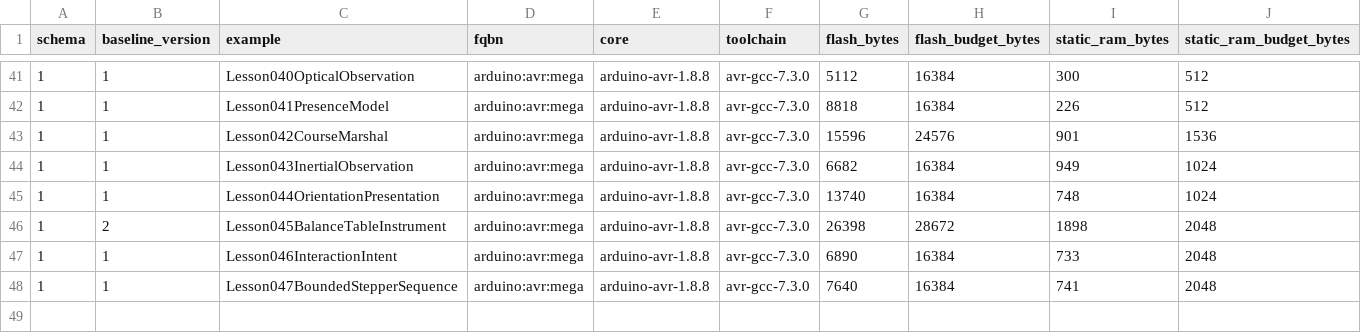
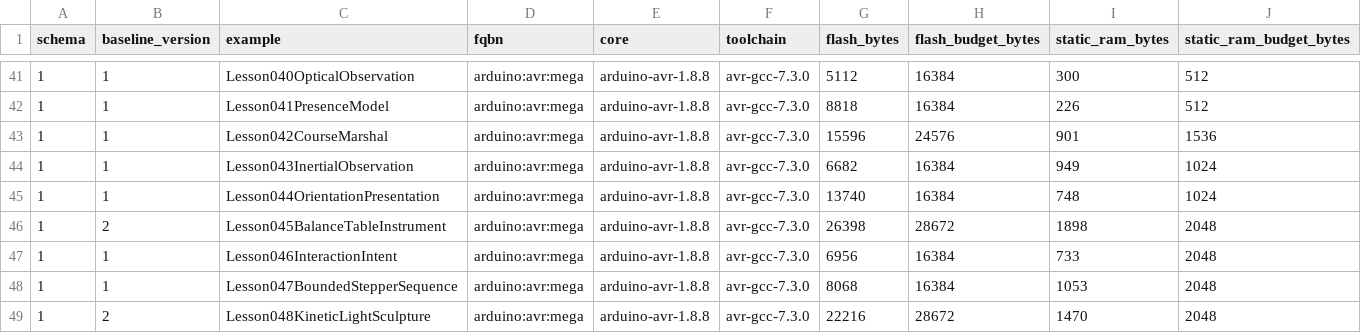
Before and after one commit to spincyc/adk, a TSV file: docs/size_baseline.tsv, drawn as a sheet; only a part is shown, gaps mark what is left out.

Commit message:
Add kinetic lesson replays
Task-ID: b13d6ddd-0313-42e9-ba7d-1419c85c69f7

```diff
--- a/docs/size_baseline.tsv
+++ b/docs/size_baseline.tsv
@@ -46,3 +46,4 @@ schema	baseline_version	example	fqbn	core	toolchain	flash_bytes	flash_budget_byt
 1	2	Lesson045BalanceTableInstrument	arduino:avr:mega	arduino-avr-1.8.8	avr-gcc-7.3.0	26398	28672	1898	2048
-1	1	Lesson046InteractionIntent	arduino:avr:mega	arduino-avr-1.8.8	avr-gcc-7.3.0	6890	16384	733	2048
-1	1	Lesson047BoundedStepperSequence	arduino:avr:mega	arduino-avr-1.8.8	avr-gcc-7.3.0	7640	16384	741	2048
+1	1	Lesson046InteractionIntent	arduino:avr:mega	arduino-avr-1.8.8	avr-gcc-7.3.0	6956	16384	733	2048
+1	1	Lesson047BoundedStepperSequence	arduino:avr:mega	arduino-avr-1.8.8	avr-gcc-7.3.0	8068	16384	1053	2048
+1	2	Lesson048KineticLightSculpture	arduino:avr:mega	arduino-avr-1.8.8	avr-gcc-7.3.0	22216	28672	1470	2048
```
Also changed, not shown: 5 other files.
